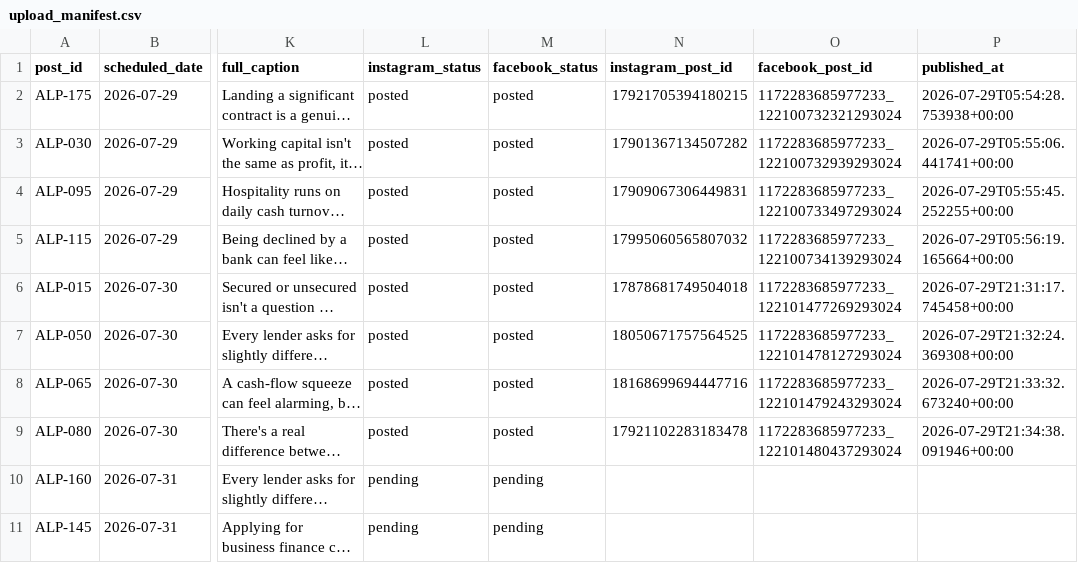
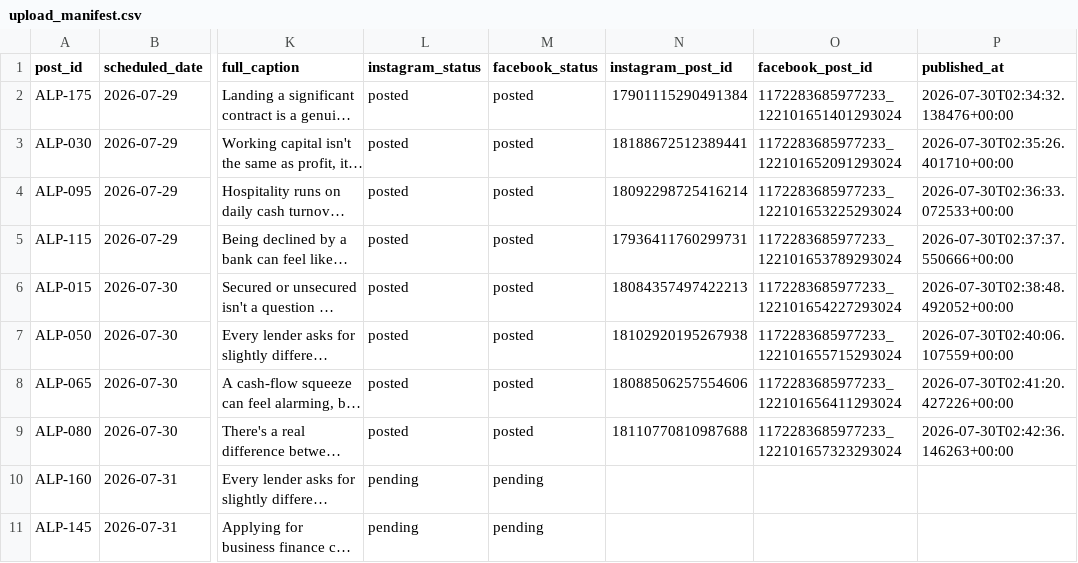
Before and after one commit to bhrnjadovic/ascend-instagram-assets, a CSV file: 05_social_scheduler/upload_manifest.csv, drawn as a sheet; only a part is shown, gaps mark what is left out; long unchanged cells end in …; the diff names each change by its address in the sheet, - before the commit and + after, or states it on an @@ line.

```diff
--- a/05_social_scheduler/upload_manifest.csv
+++ b/05_social_scheduler/upload_manifest.csv
-N2 (instagram_post_id): 17921705394180215
+N2 (instagram_post_id): 17901115290491384
-O2 (facebook_post_id): 1172283685977233_122100732321293024
+O2 (facebook_post_id): 1172283685977233_122101651401293024
-P2 (published_at): 2026-07-29T05:54:28.753938+00:00
+P2 (published_at): 2026-07-30T02:34:32.138476+00:00
-N3 (instagram_post_id): 17901367134507282
+N3 (instagram_post_id): 18188672512389441
-O3 (facebook_post_id): 1172283685977233_122100732939293024
+O3 (facebook_post_id): 1172283685977233_122101652091293024
-P3 (published_at): 2026-07-29T05:55:06.441741+00:00
+P3 (published_at): 2026-07-30T02:35:26.401710+00:00
-N4 (instagram_post_id): 17909067306449831
+N4 (instagram_post_id): 18092298725416214
-O4 (facebook_post_id): 1172283685977233_122100733497293024
+O4 (facebook_post_id): 1172283685977233_122101653225293024
-P4 (published_at): 2026-07-29T05:55:45.252255+00:00
+P4 (published_at): 2026-07-30T02:36:33.072533+00:00
-N5 (instagram_post_id): 17995060565807032
+N5 (instagram_post_id): 17936411760299731
-O5 (facebook_post_id): 1172283685977233_122100734139293024
+O5 (facebook_post_id): 1172283685977233_122101653789293024
-P5 (published_at): 2026-07-29T05:56:19.165664+00:00
+P5 (published_at): 2026-07-30T02:37:37.550666+00:00
-N6 (instagram_post_id): 17878681749504018
+N6 (instagram_post_id): 18084357497422213
-O6 (facebook_post_id): 1172283685977233_122101477269293024
+O6 (facebook_post_id): 1172283685977233_122101654227293024
-P6 (published_at): 2026-07-29T21:31:17.745458+00:00
+P6 (published_at): 2026-07-30T02:38:48.492052+00:00
-N7 (instagram_post_id): 18050671757564525
+N7 (instagram_post_id): 18102920195267938
-O7 (facebook_post_id): 1172283685977233_122101478127293024
+O7 (facebook_post_id): 1172283685977233_122101655715293024
-P7 (published_at): 2026-07-29T21:32:24.369308+00:00
+P7 (published_at): 2026-07-30T02:40:06.107559+00:00
-N8 (instagram_post_id): 18168699694447716
+N8 (instagram_post_id): 18088506257554606
-O8 (facebook_post_id): 1172283685977233_122101479243293024
+O8 (facebook_post_id): 1172283685977233_122101656411293024
-P8 (published_at): 2026-07-29T21:33:32.673240+00:00
+P8 (published_at): 2026-07-30T02:41:20.427226+00:00
-N9 (instagram_post_id): 17921102283183478
+N9 (instagram_post_id): 18110770810987688
-O9 (facebook_post_id): 1172283685977233_122101480437293024
+O9 (facebook_post_id): 1172283685977233_122101657323293024
-P9 (published_at): 2026-07-29T21:34:38.091946+00:00
+P9 (published_at): 2026-07-30T02:42:36.146263+00:00
```
Also changed, not shown: 1 other file.
